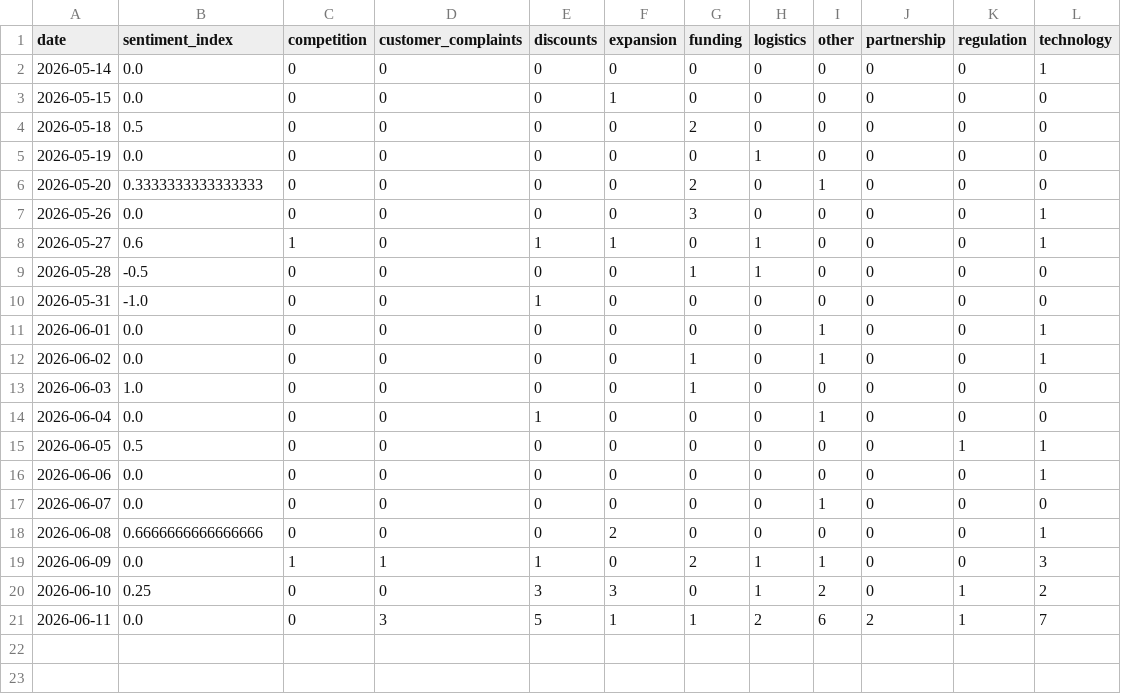
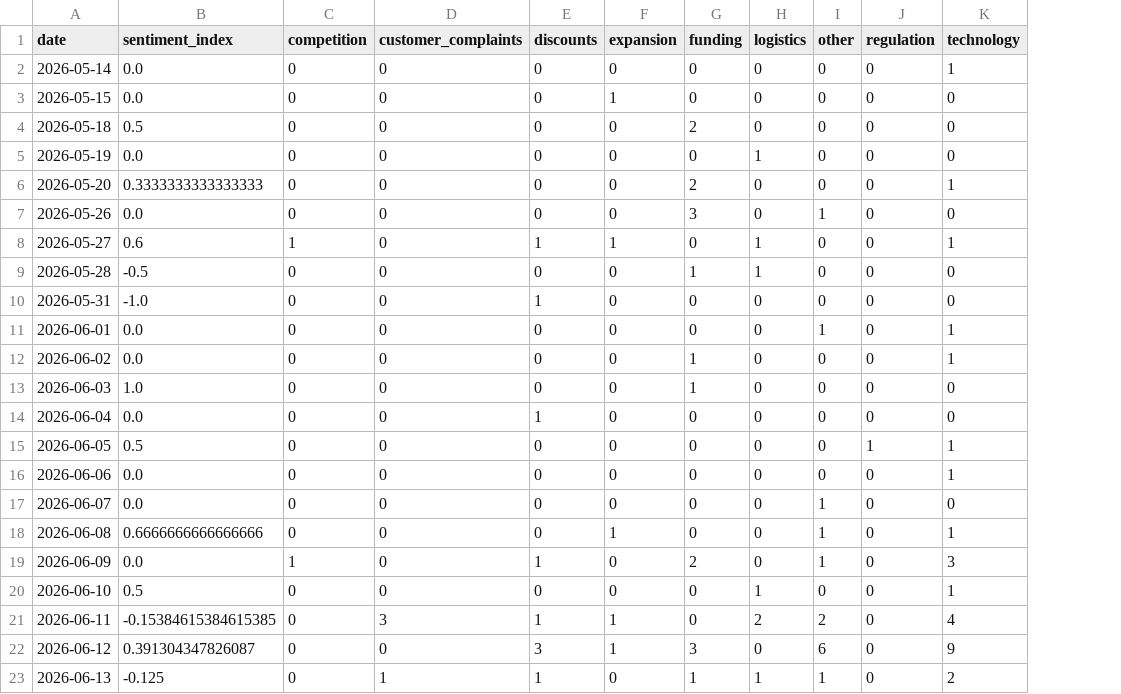
Before and after one commit to 2310Gayatri/AI-Ecommerce-Trend-Forecaster, a CSV file: data/processed/daily_market_metrics.csv, drawn as a sheet; removed rows and columns are numbered as before the commit, all else as after; the diff names each change by its address in the sheet, - before the commit and + after, or states it on an @@ line.

```diff
--- a/data/processed/daily_market_metrics.csv
+++ b/data/processed/daily_market_metrics.csv
-column J (partnership), rows 2-21: 0 | 0 | 0 | 0 | 0 | 0 | 0 | 0 | 0 | 0 | 0 | 0 | 0 | 0 | 0 | 0 | 0 | 0 | 0 | 2
-I6 (other): 1
+I6 (other): 0
-K6 (technology): 0
+K6 (technology): 1
-I7 (other): 0
+I7 (other): 1
-K7 (technology): 1
+K7 (technology): 0
-I12 (other): 1
+I12 (other): 0
-I14 (other): 1
+I14 (other): 0
-F18 (expansion): 2
+F18 (expansion): 1
-I18 (other): 0
+I18 (other): 1
-D19 (customer_complaints): 1
+D19 (customer_complaints): 0
-H19 (logistics): 1
+H19 (logistics): 0
-B20 (sentiment_index): 0.25
+B20 (sentiment_index): 0.5
-E20 (discounts): 3
+E20 (discounts): 0
-F20 (expansion): 3
+F20 (expansion): 0
-I20 (other): 2
+I20 (other): 0
-J20:J21 (regulation): 1
+J20:J21 (regulation): 0
-K20 (technology): 2
+K20 (technology): 1
-B21 (sentiment_index): 0.0
+B21 (sentiment_index): -0.15384615384615385
-E21 (discounts): 5
+E21 (discounts): 1
-G21 (funding): 1
+G21 (funding): 0
-I21 (other): 6
+I21 (other): 2
-K21 (technology): 7
+K21 (technology): 4
+row 22: 2026-06-12 | 0.391304347826087 | 0 | 0 | 3 | 1 | 3 | 0 | 6 | 0 | 9
+row 23: 2026-06-13 | -0.125 | 0 | 1 | 1 | 0 | 1 | 1 | 1 | 0 | 2
```
Also changed, not shown: data/processed/brand_daily_metrics.csv, data/processed/market_forecast_history.csv, 1 other file.
